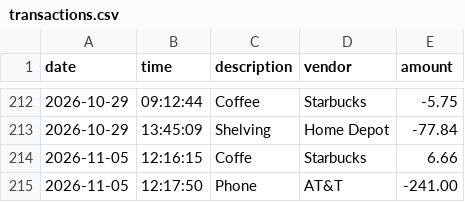
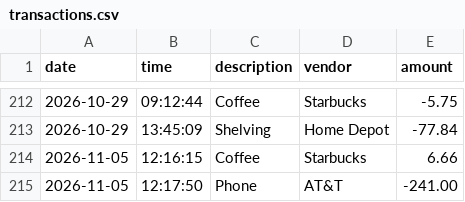
Before and after one commit to LenaJadeE/Capstone, a CSV file: transactions.csv, drawn as a sheet; only a part is shown, gaps mark what is left out.

Commit message:
- Fix misspelling

```diff
--- a/transactions.csv
+++ b/transactions.csv
@@ -213,3 +213,3 @@ date|time|description|vendor|amount
 2026-10-29|13:45:09|Shelving|Home Depot|-77.84
-2026-11-05|12:16:15|Coffe|Starbucks|6.66
+2026-11-05|12:16:15|Coffee|Starbucks|6.66
 2026-11-05|12:17:50|Phone|AT&T|-241.00
```
